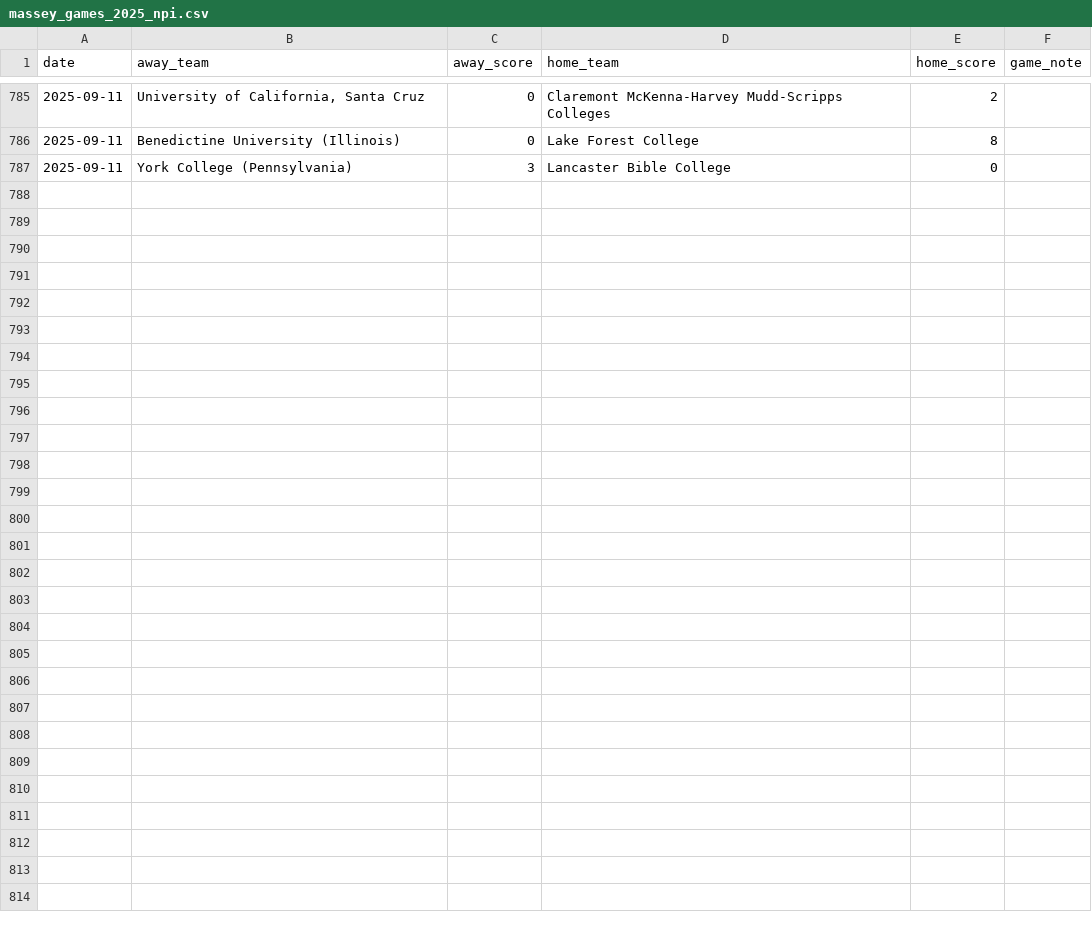
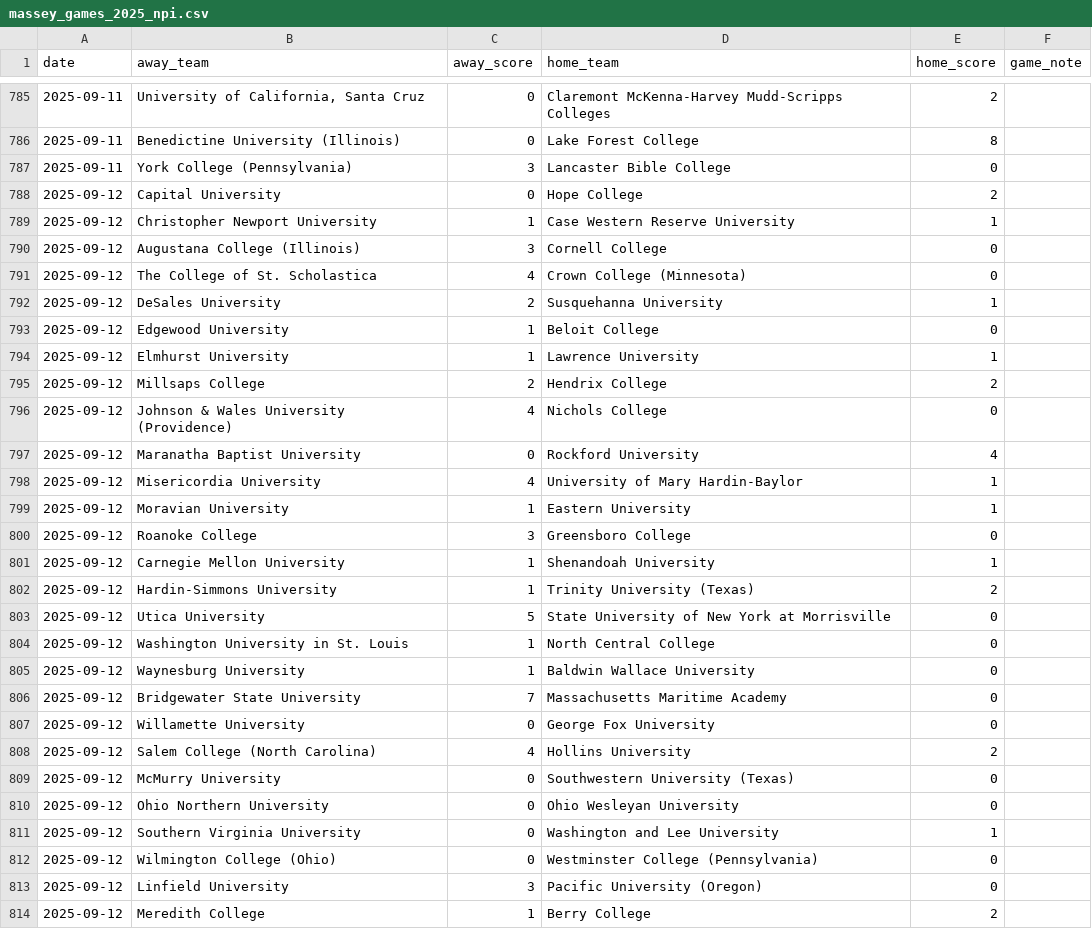
Before and after one commit to kevin-puorro/d3_wsoc_npi_calculator, a CSV file: data/2025/massey_games_2025_npi.csv, drawn as a sheet; only a part is shown, gaps mark what is left out.

```diff
--- a/data/2025/massey_games_2025_npi.csv
+++ b/data/2025/massey_games_2025_npi.csv
@@ -787 +787,28 @@ date,away_team,away_score,home_team,home_score,game_note
 2025-09-11,York College (Pennsylvania),3,Lancaster Bible College,0,
+2025-09-12,Capital University,0,Hope College,2,
+2025-09-12,Christopher Newport University,1,Case Western Reserve University,1,
+2025-09-12,Augustana College (Illinois),3,Cornell College,0,
+2025-09-12,The College of St. Scholastica,4,Crown College (Minnesota),0,
+2025-09-12,DeSales University,2,Susquehanna University,1,
+2025-09-12,Edgewood University,1,Beloit College,0,
+2025-09-12,Elmhurst University,1,Lawrence University,1,
+2025-09-12,Millsaps College,2,Hendrix College,2,
+2025-09-12,Johnson & Wales University (Providence),4,Nichols College,0,
+2025-09-12,Maranatha Baptist University,0,Rockford University,4,
+2025-09-12,Misericordia University,4,University of Mary Hardin-Baylor,1,
+2025-09-12,Moravian University,1,Eastern University,1,
+2025-09-12,Roanoke College,3,Greensboro College,0,
+2025-09-12,Carnegie Mellon University,1,Shenandoah University,1,
+2025-09-12,Hardin-Simmons University,1,Trinity University (Texas),2,
+2025-09-12,Utica University,5,State University of New York at Morrisville,0,
+2025-09-12,Washington University in St. Louis,1,North Central College,0,
+2025-09-12,Waynesburg University,1,Baldwin Wallace University,0,
+2025-09-12,Bridgewater State University,7,Massachusetts Maritime Academy,0,
+2025-09-12,Willamette University,0,George Fox University,0,
+2025-09-12,Salem College (North Carolina),4,Hollins University,2,
+2025-09-12,McMurry University,0,Southwestern University (Texas),0,
+2025-09-12,Ohio Northern University,0,Ohio Wesleyan University,0,
+2025-09-12,Southern Virginia University,0,Washington and Lee University,1,
+2025-09-12,Wilmington College (Ohio),0,Westminster College (Pennsylvania),0,
+2025-09-12,Linfield University,3,Pacific University (Oregon),0,
+2025-09-12,Meredith College,1,Berry College,2,
```
Also changed, not shown: data/2025/massey_games_2025.csv, data/2025/massey_games_2025_excluded.csv, 2 other files.
